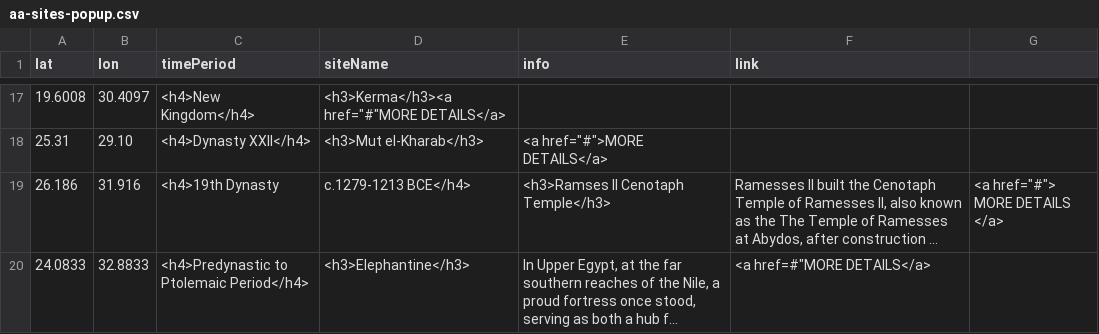
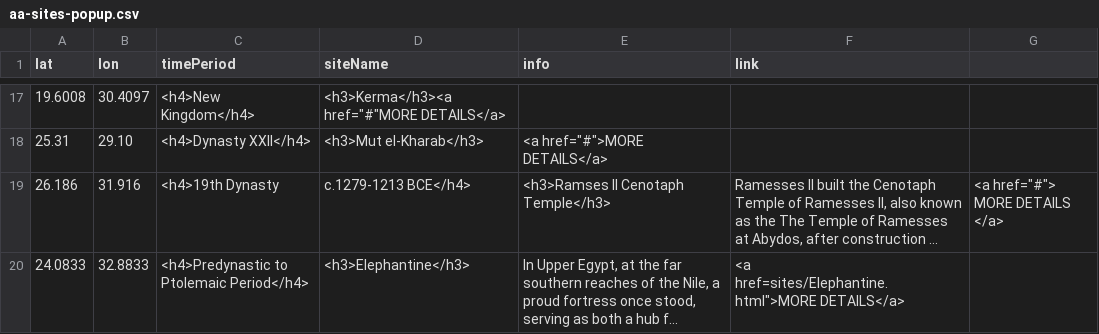
Before and after one commit to msu-anthropology/daea-fs14, a CSV file: sites/aa-sites-popup.csv, drawn as a sheet; only a part is shown, gaps mark what is left out; long unchanged cells end in …; the diff names each change by its address in the sheet, - before the commit and + after, or states it on an @@ line.

Commit message:
Update aa-sites-popup.csv

```diff
--- a/sites/aa-sites-popup.csv
+++ b/sites/aa-sites-popup.csv
-F20 (link): <a href=#"MORE DETAILS</a>
+F20 (link): <a href=sites/Elephantine.html">MORE DETAILS</a>
```
